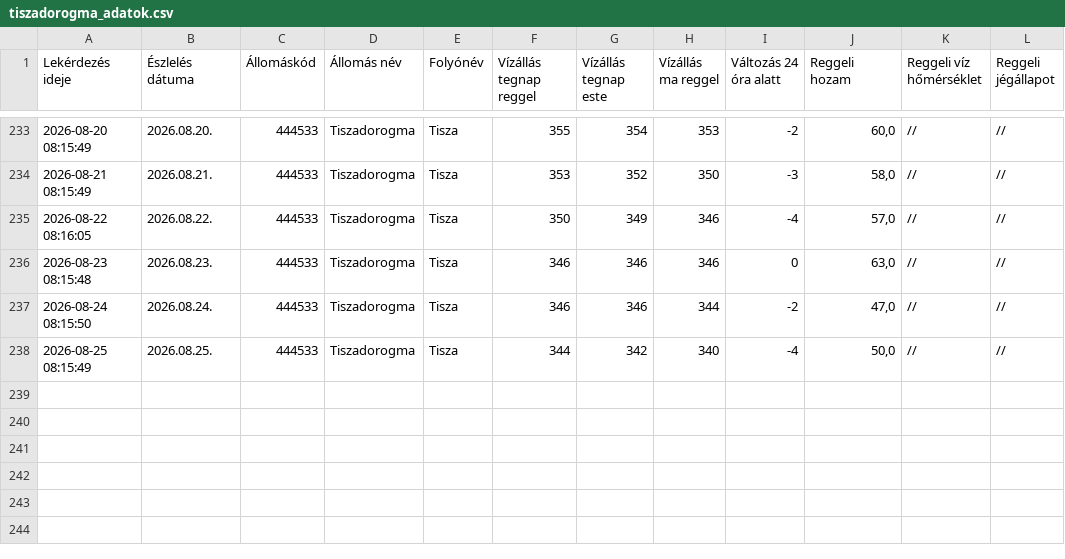
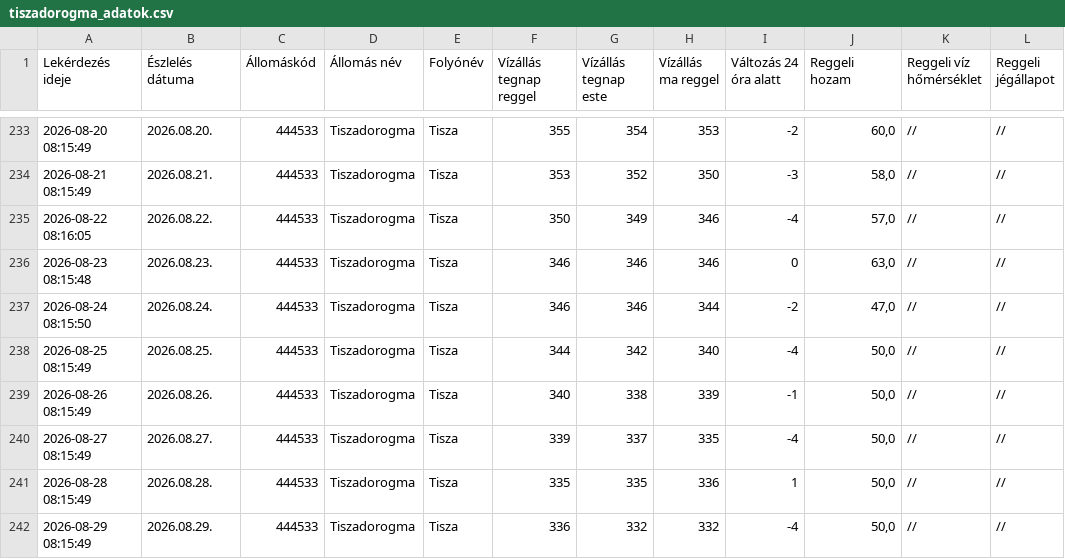
Before and after one commit to vsomosi/tisza_scraper, a CSV file: tiszadorogma_adatok.csv, drawn as a sheet; only a part is shown, gaps mark what is left out.

Commit message:
adat frissítés

```diff
--- a/tiszadorogma_adatok.csv
+++ b/tiszadorogma_adatok.csv
@@ -238 +238,5 @@ Lekérdezés ideje;Észlelés dátuma;Állomáskód;Állomás név;Folyónév;V
 2026-08-25 08:15:49;2026.08.25.;444533;Tiszadorogma;Tisza;344;342;340;-4;50,0;//;//
+2026-08-26 08:15:49;2026.08.26.;444533;Tiszadorogma;Tisza;340;338;339;-1;50,0;//;//
+2026-08-27 08:15:49;2026.08.27.;444533;Tiszadorogma;Tisza;339;337;335;-4;50,0;//;//
+2026-08-28 08:15:49;2026.08.28.;444533;Tiszadorogma;Tisza;335;335;336;1;50,0;//;//
+2026-08-29 08:15:49;2026.08.29.;444533;Tiszadorogma;Tisza;336;332;332;-4;50,0;//;//
```
